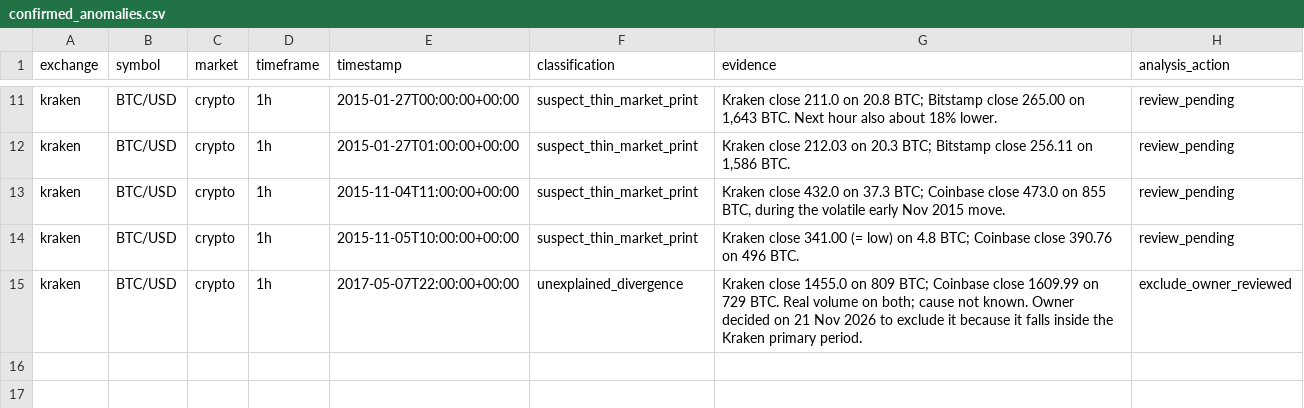
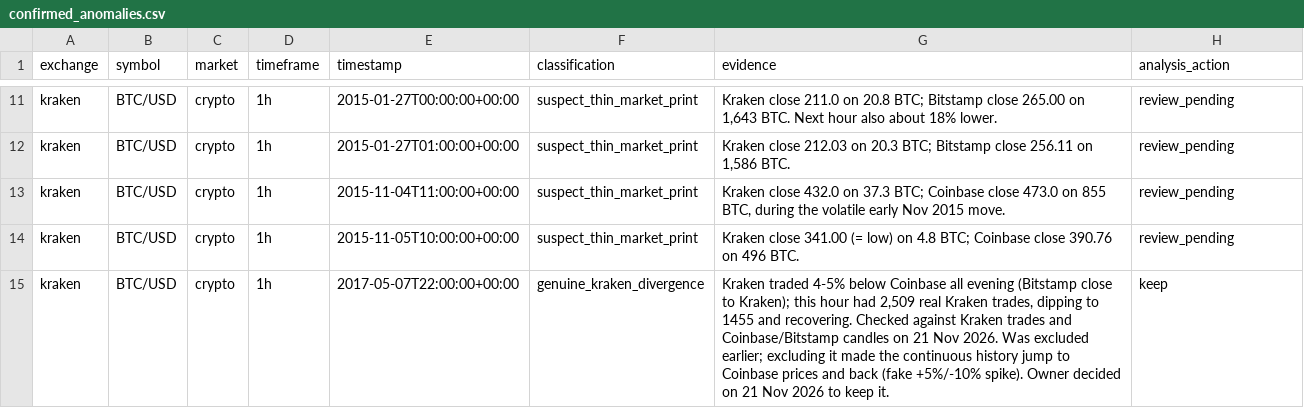
Before and after one commit to UnityFeed/AI_Trading_System, a CSV file: data/quality/confirmed_anomalies.csv, drawn as a sheet; only a part is shown, gaps mark what is left out.

```diff
--- a/data/quality/confirmed_anomalies.csv
+++ b/data/quality/confirmed_anomalies.csv
@@ -14,2 +14,2 @@ kraken,BTC/USD,crypto,1h,2015-11-04T11:00:00+00:00,suspect_thin_market_print,"Kr
 kraken,BTC/USD,crypto,1h,2015-11-05T10:00:00+00:00,suspect_thin_market_print,"Kraken close 341.00 (= low) on 4.8 BTC; Coinbase close 390.76 on 496 BTC.",review_pending
-kraken,BTC/USD,crypto,1h,2017-05-07T22:00:00+00:00,unexplained_divergence,"Kraken close 1455.0 on 809 BTC; Coinbase close 1609.99 on 729 BTC. Real volume on both; cause not known. Owner decided on 21 Nov 2026 to exclude it because it falls inside the Kraken primary period.",exclude_owner_reviewed
+kraken,BTC/USD,crypto,1h,2017-05-07T22:00:00+00:00,genuine_kraken_divergence,"Kraken traded 4-5% below Coinbase all evening (Bitstamp close to Kraken); this hour had 2,509 real Kraken trades, dipping to 1455 and recovering. Checked against Kraken trades and Coinbase/Bitstamp candles on 21 Nov 2026. Was excluded earlier; excluding it made the continuous history jump to Coinbase prices and back (fake +5%/-10% spike). Owner decided on 21 Nov 2026 to keep it.",keep
```
Also changed, not shown: 5 other files.
